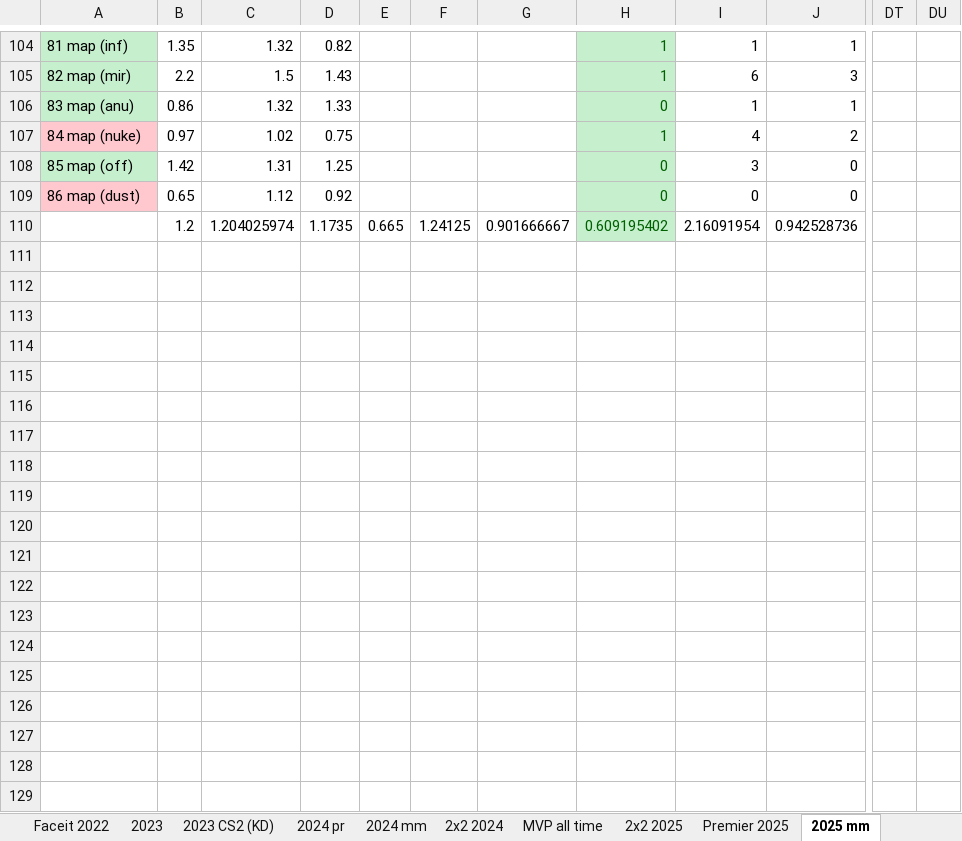
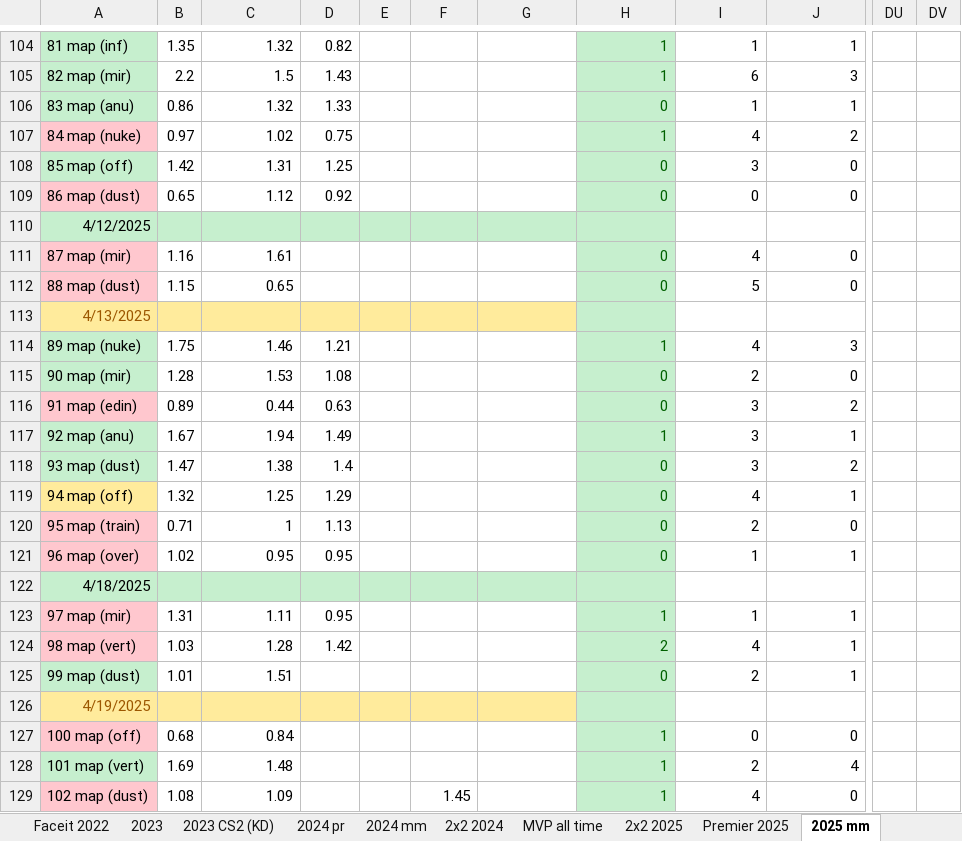
Before and after one commit to Geraque/stats-bot_v2, an Excel workbook: stats-bot_v2-app/src/main/resources/Statistics.xlsx, sheet 2025 mm, drawn as a sheet; only a part is shown, gaps mark what is left out; values as stored, in another font and other column widths than the file's, no borders; removed rows and columns are numbered as before the commit, all else as after; rows hold the shown columns only; the diff covers the shown part only; the diff names each change by its address in the sheet, - before the commit and + after, or states it on an @@ line.

```diff
--- a/stats-bot_v2-app/src/main/resources/Statistics.xlsx (sheet 2025 mm)
+++ b/stats-bot_v2-app/src/main/resources/Statistics.xlsx (sheet 2025 mm)
-column DT, empty
-column DU, empty
+column DU, empty
+column DV, empty
-row 110:  | 1.2 | 1.204025974 | 1.1735 | 0.665 | 1.24125 | 0.901666667 | 0.609195402 | 2.16091954 | 0.942528736
+row 110: 4/12/2025
+row 111: 87 map (mir) | 1.16 | 1.61 |  |  |  |  | 0 | 4 | 0
+row 112: 88 map (dust) | 1.15 | 0.65 |  |  |  |  | 0 | 5 | 0
+row 113: 4/13/2025
+row 114: 89 map (nuke) | 1.75 | 1.46 | 1.21 |  |  |  | 1 | 4 | 3
+row 115: 90 map (mir) | 1.28 | 1.53 | 1.08 |  |  |  | 0 | 2 | 0
+row 116: 91 map (edin) | 0.89 | 0.44 | 0.63 |  |  |  | 0 | 3 | 2
+row 117: 92 map (anu) | 1.67 | 1.94 | 1.49 |  |  |  | 1 | 3 | 1
+row 118: 93 map (dust) | 1.47 | 1.38 | 1.4 |  |  |  | 0 | 3 | 2
+row 119: 94 map (off) | 1.32 | 1.25 | 1.29 |  |  |  | 0 | 4 | 1
+row 120: 95 map (train) | 0.71 | 1 | 1.13 |  |  |  | 0 | 2 | 0
+row 121: 96 map (over) | 1.02 | 0.95 | 0.95 |  |  |  | 0 | 1 | 1
+row 122: 4/18/2025
+row 123: 97 map (mir) | 1.31 | 1.11 | 0.95 |  |  |  | 1 | 1 | 1
+row 124: 98 map (vert) | 1.03 | 1.28 | 1.42 |  |  |  | 2 | 4 | 1
+row 125: 99 map (dust) | 1.01 | 1.51 |  |  |  |  | 0 | 2 | 1
+row 126: 4/19/2025
+row 127: 100 map (off) | 0.68 | 0.84 |  |  |  |  | 1 | 0 | 0
+row 128: 101 map (vert) | 1.69 | 1.48 |  |  |  |  | 1 | 2 | 4
+row 129: 102 map (dust) | 1.08 | 1.09 |  |  | 1.45 |  | 1 | 4 | 0
```
Also changed, not shown: 17 added rows, 75 edited cells, cell formats and merged cells elsewhere in this sheet, sheet 2х2 2025, formulas that keep their value, 1 other file.
